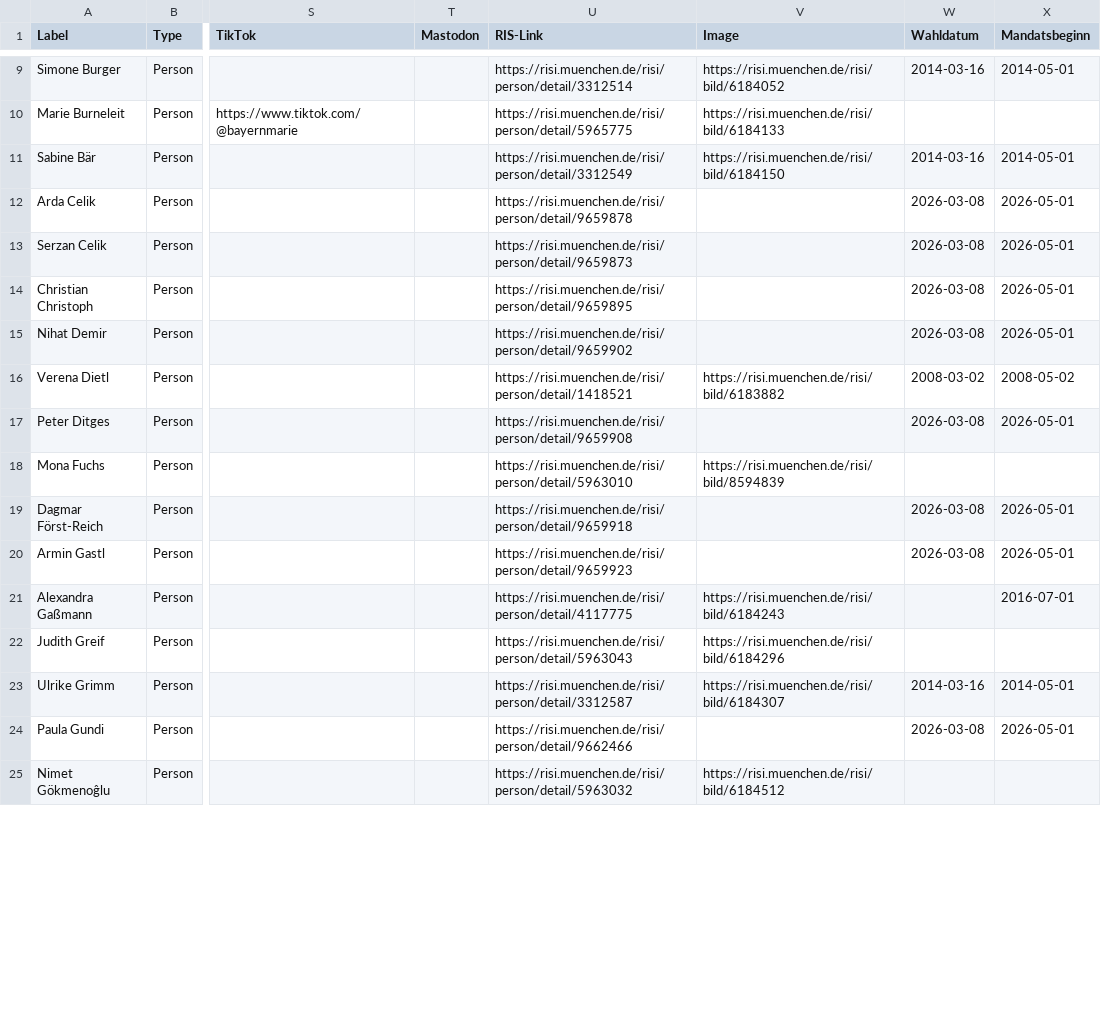
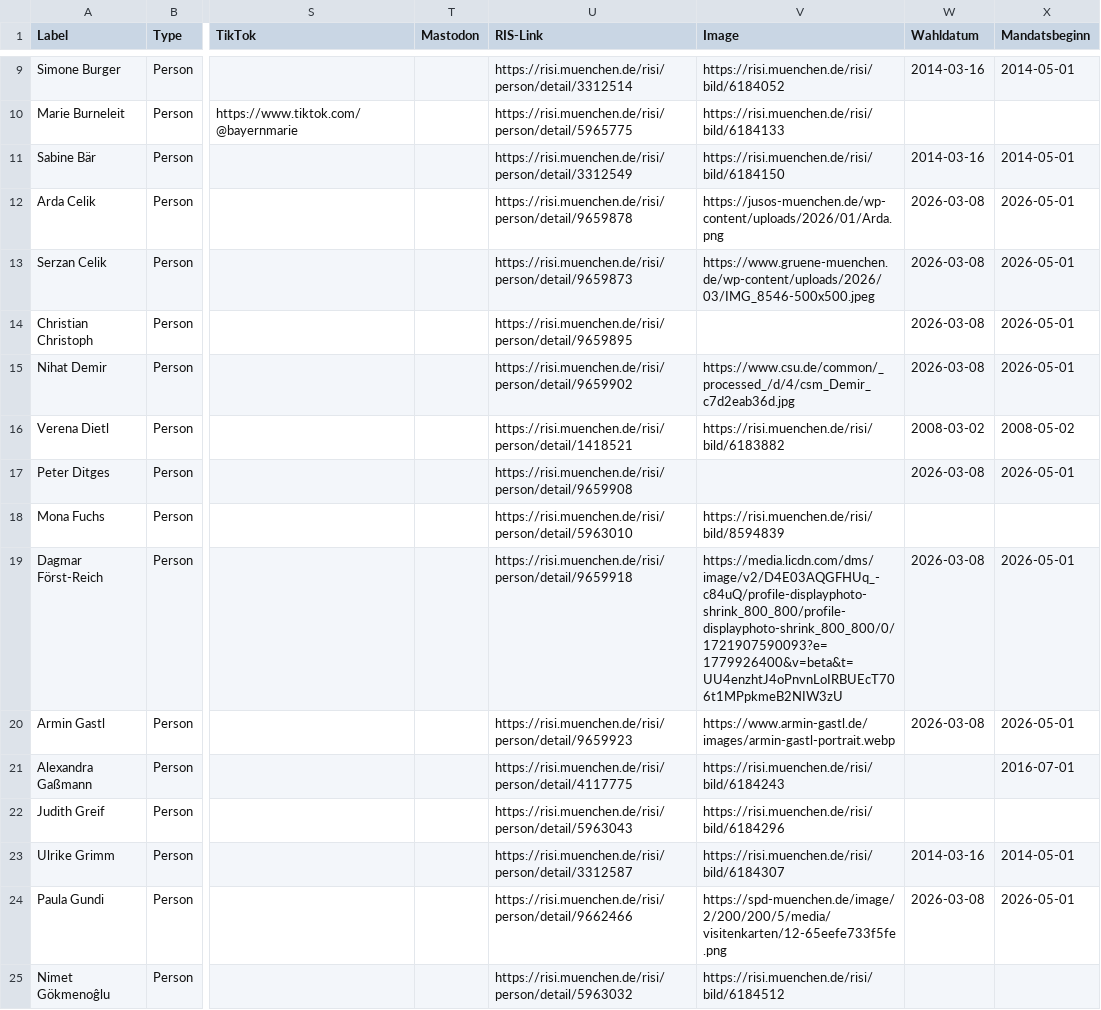
Before and after one commit to heibie/rathausmuc, a CSV file: data/stadtrat.csv, drawn as a sheet; only a part is shown, gaps mark what is left out; the diff covers the shown part only; the diff names each change by its address in the sheet, - before the commit and + after, or states it on an @@ line.

```diff
--- a/data/stadtrat.csv
+++ b/data/stadtrat.csv
-V12 (Image): (empty)
+V12 (Image): https://jusos-muenchen.de/wp-content/uploads/2026/01/Arda.png
-V13 (Image): (empty)
+V13 (Image): https://www.gruene-muenchen.de/wp-content/uploads/2026/03/IMG_8546-500x500.jpeg
-V15 (Image): (empty)
+V15 (Image): https://www.csu.de/common/_processed_/d/4/csm_Demir_c7d2eab36d.jpg
-V19 (Image): (empty)
+V19 (Image): https://media.licdn.com/dms/image/v2/D4E03AQGFHUq_-c84uQ/profile-displayphoto-shrink_800_800/profile-displayphoto-shrink_800_800/0/1721907590093?e=1779926400&v=beta&t=UU4enzhtJ4oPnvnLoIRBUEcT706t1MPpkmeB2NIW3zU
-V20 (Image): (empty)
+V20 (Image): https://www.armin-gastl.de/images/armin-gastl-portrait.webp
-V24 (Image): (empty)
+V24 (Image): https://spd-muenchen.de/image/2/200/200/5/media/visitenkarten/12-65eefe733f5fe.png
```
Also changed, not shown: 29 edited cells elsewhere in this file.
